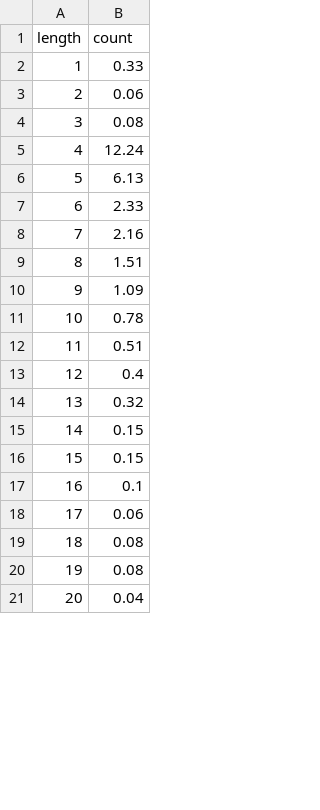
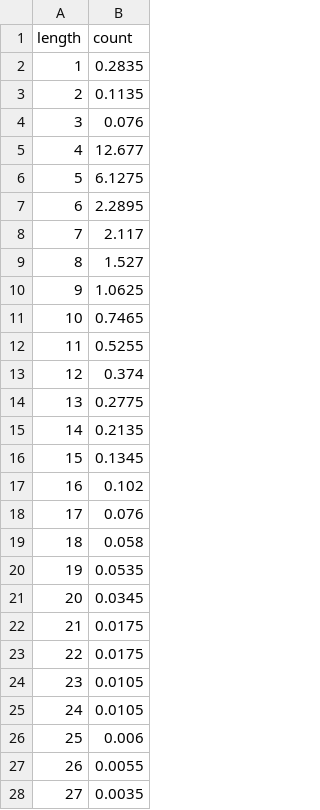
Before and after one commit to revolution-now/revolution-now, a CSV file: tools/auto-measure/auto-map-gen/rivers/empirical/mmmb.lengths.csv, drawn as a sheet; only a part is shown; the diff covers the shown part only; the diff names each change by its address in the sheet, - before the commit and + after, or states it on an @@ line.

```diff
--- a/tools/auto-measure/auto-map-gen/rivers/empirical/mmmb.lengths.csv
+++ b/tools/auto-measure/auto-map-gen/rivers/empirical/mmmb.lengths.csv
-B2 (count): 0.33
+B2 (count): 0.2835
-B3 (count): 0.06
+B3 (count): 0.1135
-B4 (count): 0.08
+B4 (count): 0.076
-B5 (count): 12.24
+B5 (count): 12.677
-B6 (count): 6.13
+B6 (count): 6.1275
-B7 (count): 2.33
+B7 (count): 2.2895
-B8 (count): 2.16
+B8 (count): 2.117
-B9 (count): 1.51
+B9 (count): 1.527
-B10 (count): 1.09
+B10 (count): 1.0625
-B11 (count): 0.78
+B11 (count): 0.7465
-B12 (count): 0.51
+B12 (count): 0.5255
-B13 (count): 0.4
+B13 (count): 0.374
-B14 (count): 0.32
+B14 (count): 0.2775
-B15 (count): 0.15
+B15 (count): 0.2135
-B16 (count): 0.15
+B16 (count): 0.1345
-B17 (count): 0.1
+B17 (count): 0.102
-B18 (count): 0.06
+B18 (count): 0.076
-B19 (count): 0.08
+B19 (count): 0.058
-B20 (count): 0.08
+B20 (count): 0.0535
-B21 (count): 0.04
+B21 (count): 0.0345
+row 22: 21 | 0.0175
+row 23: 22 | 0.0175
+row 24: 23 | 0.0105
+row 25: 24 | 0.0105
+row 26: 25 | 0.006
+row 27: 26 | 0.0055
+row 28: 27 | 0.0035
```
Also changed, not shown: 8 added rows, 4 edited cells and row numbers in column A elsewhere in this file, tools/auto-measure/auto-map-gen/rivers/empirical/mmmb.rows.csv, tools/auto-measure/auto-map-gen/rivers/empirical/mmmt.lengths.csv, 9 other files.
